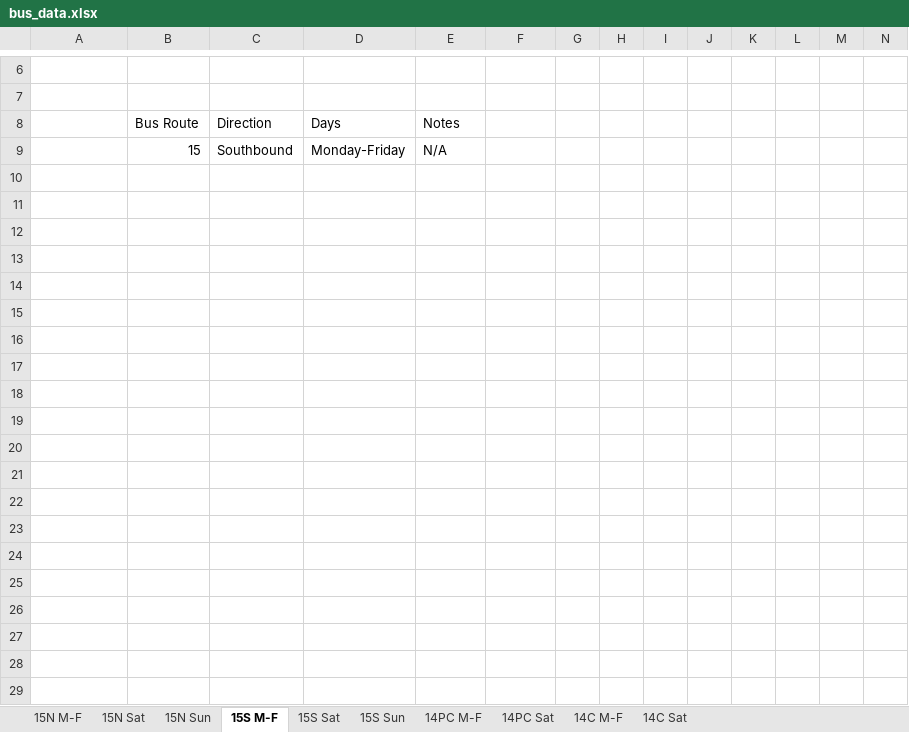
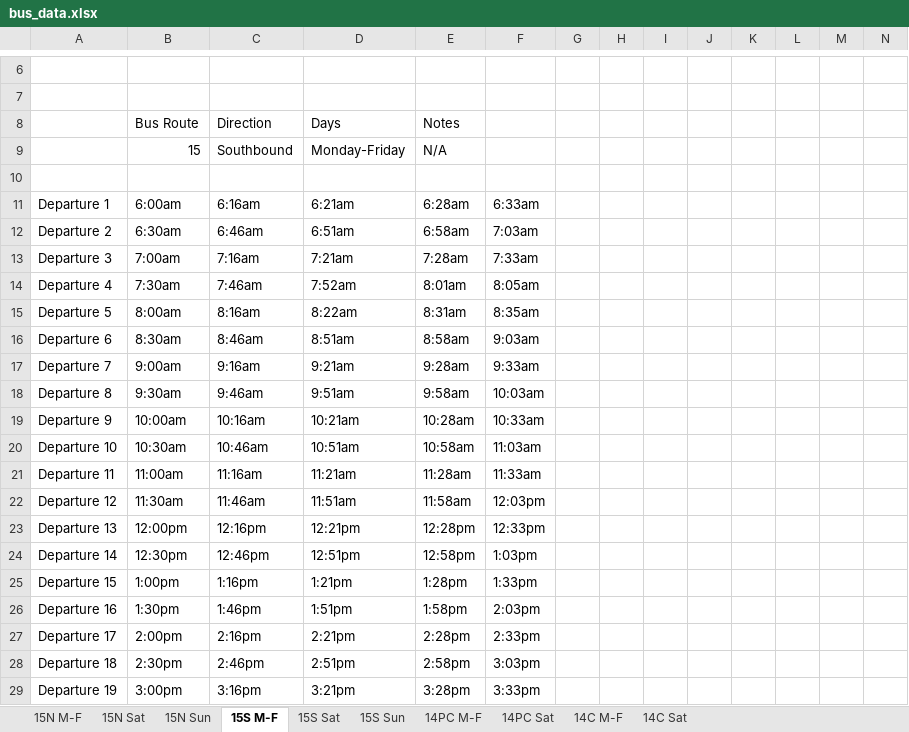
Before and after one commit to 737BassTP/COSC345-Game, an Excel workbook: data/bus_data.xlsx, sheet 15S M-F, drawn as a sheet; only a part is shown, gaps mark what is left out; values as stored, in another font and other column widths than the file's, no borders; rows hold the shown columns only; the diff covers the shown part only; the diff names each change by its address in the sheet, - before the commit and + after, or states it on an @@ line.

Commit message:
Add departure list for 15 and 14

```diff
--- a/data/bus_data.xlsx (sheet 15S M-F)
+++ b/data/bus_data.xlsx (sheet 15S M-F)
+row 10: (empty)
+row 11: Departure 1 | 6:00am | 6:16am | 6:21am | 6:28am | 6:33am
+row 12: Departure 2 | 6:30am | 6:46am | 6:51am | 6:58am | 7:03am
+row 13: Departure 3 | 7:00am | 7:16am | 7:21am | 7:28am | 7:33am
+row 14: Departure 4 | 7:30am | 7:46am | 7:52am | 8:01am | 8:05am
+row 15: Departure 5 | 8:00am | 8:16am | 8:22am | 8:31am | 8:35am
+row 16: Departure 6 | 8:30am | 8:46am | 8:51am | 8:58am | 9:03am
+row 17: Departure 7 | 9:00am | 9:16am | 9:21am | 9:28am | 9:33am
+row 18: Departure 8 | 9:30am | 9:46am | 9:51am | 9:58am | 10:03am
+row 19: Departure 9 | 10:00am | 10:16am | 10:21am | 10:28am | 10:33am
+row 20: Departure 10 | 10:30am | 10:46am | 10:51am | 10:58am | 11:03am
+row 21: Departure 11 | 11:00am | 11:16am | 11:21am | 11:28am | 11:33am
+row 22: Departure 12 | 11:30am | 11:46am | 11:51am | 11:58am | 12:03pm
+row 23: Departure 13 | 12:00pm | 12:16pm | 12:21pm | 12:28pm | 12:33pm
+row 24: Departure 14 | 12:30pm | 12:46pm | 12:51pm | 12:58pm | 1:03pm
+row 25: Departure 15 | 1:00pm | 1:16pm | 1:21pm | 1:28pm | 1:33pm
+row 26: Departure 16 | 1:30pm | 1:46pm | 1:51pm | 1:58pm | 2:03pm
+row 27: Departure 17 | 2:00pm | 2:16pm | 2:21pm | 2:28pm | 2:33pm
+row 28: Departure 18 | 2:30pm | 2:46pm | 2:51pm | 2:58pm | 3:03pm
+row 29: Departure 19 | 3:00pm | 3:16pm | 3:21pm | 3:28pm | 3:33pm
```
Also changed, not shown: 11 added rows elsewhere in this sheet, sheet 14C M-F, sheet 15N M-F, sheet 14PC M-F, sheet 15N Sat, sheet 15S Sat, sheet 14C Sat, 3 more sheets.
